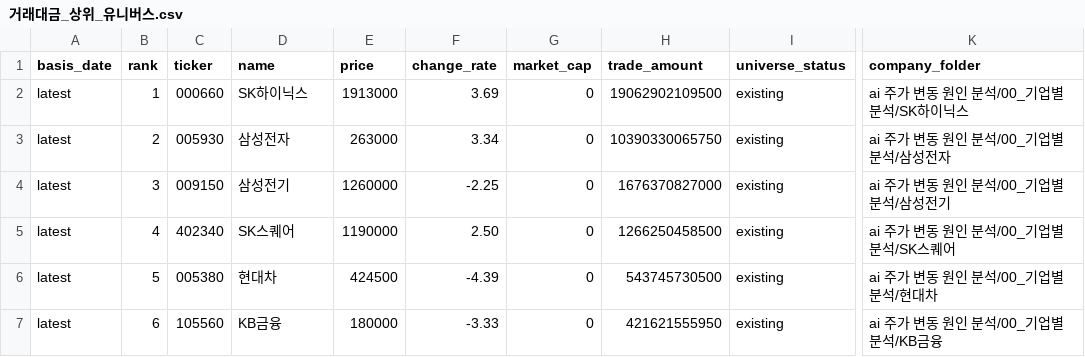
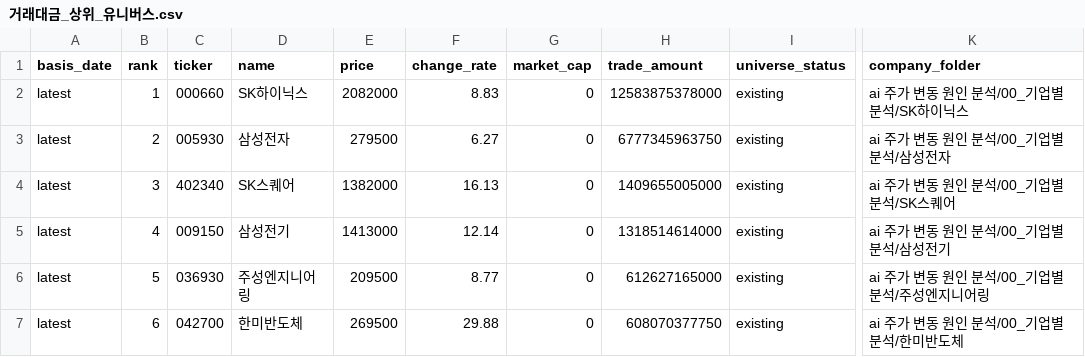
Before and after one commit to Lee-D-S/stock-signal-lab, a CSV file: ai 주가 변동 원인 분석/07_전략신호/00_유니버스/거래대금_상위_유니버스.csv, drawn as a sheet; only a part is shown, gaps mark what is left out; the diff covers the shown part only; the diff names each change by its address in the sheet, - before the commit and + after, or states it on an @@ line.

```diff
--- a/ai 주가 변동 원인 분석/07_전략신호/00_유니버스/거래대금_상위_유니버스.csv
+++ b/ai 주가 변동 원인 분석/07_전략신호/00_유니버스/거래대금_상위_유니버스.csv
-E2 (price): 1913000
+E2 (price): 2082000
-F2 (change_rate): 3.69
+F2 (change_rate): 8.83
-H2 (trade_amount): 19062902109500
+H2 (trade_amount): 12583875378000
-E3 (price): 263000
+E3 (price): 279500
-F3 (change_rate): 3.34
+F3 (change_rate): 6.27
-H3 (trade_amount): 10390330065750
+H3 (trade_amount): 6777345963750
-C4 (ticker): 009150
+C4 (ticker): 402340
-D4 (name): 삼성전기
+D4 (name): SK스퀘어
-E4 (price): 1260000
+E4 (price): 1382000
-F4 (change_rate): -2.25
+F4 (change_rate): 16.13
-H4 (trade_amount): 1676370827000
+H4 (trade_amount): 1409655005000
-K4 (company_folder): ai 주가 변동 원인 분석/00_기업별분석/삼성전기
+K4 (company_folder): ai 주가 변동 원인 분석/00_기업별분석/SK스퀘어
-C5 (ticker): 402340
+C5 (ticker): 009150
-D5 (name): SK스퀘어
+D5 (name): 삼성전기
-E5 (price): 1190000
+E5 (price): 1413000
-F5 (change_rate): 2.50
+F5 (change_rate): 12.14
-H5 (trade_amount): 1266250458500
+H5 (trade_amount): 1318514614000
-K5 (company_folder): ai 주가 변동 원인 분석/00_기업별분석/SK스퀘어
+K5 (company_folder): ai 주가 변동 원인 분석/00_기업별분석/삼성전기
-C6 (ticker): 005380
+C6 (ticker): 036930
-D6 (name): 현대차
+D6 (name): 주성엔지니어링
-E6 (price): 424500
+E6 (price): 209500
-F6 (change_rate): -4.39
+F6 (change_rate): 8.77
-H6 (trade_amount): 543745730500
+H6 (trade_amount): 612627165000
-K6 (company_folder): ai 주가 변동 원인 분석/00_기업별분석/현대차
+K6 (company_folder): ai 주가 변동 원인 분석/00_기업별분석/주성엔지니어링
-C7 (ticker): 105560
+C7 (ticker): 042700
-D7 (name): KB금융
+D7 (name): 한미반도체
-E7 (price): 180000
+E7 (price): 269500
-F7 (change_rate): -3.33
+F7 (change_rate): 29.88
-H7 (trade_amount): 421621555950
+H7 (trade_amount): 608070377750
-K7 (company_folder): ai 주가 변동 원인 분석/00_기업별분석/KB금융
+K7 (company_folder): ai 주가 변동 원인 분석/00_기업별분석/한미반도체
```
Also changed, not shown: 161 edited cells elsewhere in this file, ai 주가 변동 원인 분석/07_전략신호/01_관심종목/관심종목_시그널_스캔.csv, ai 주가 변동 원인 분석/07_전략신호/02_신규조건/신규조건_관심종목_시그널_스캔.csv, 19 other files.
